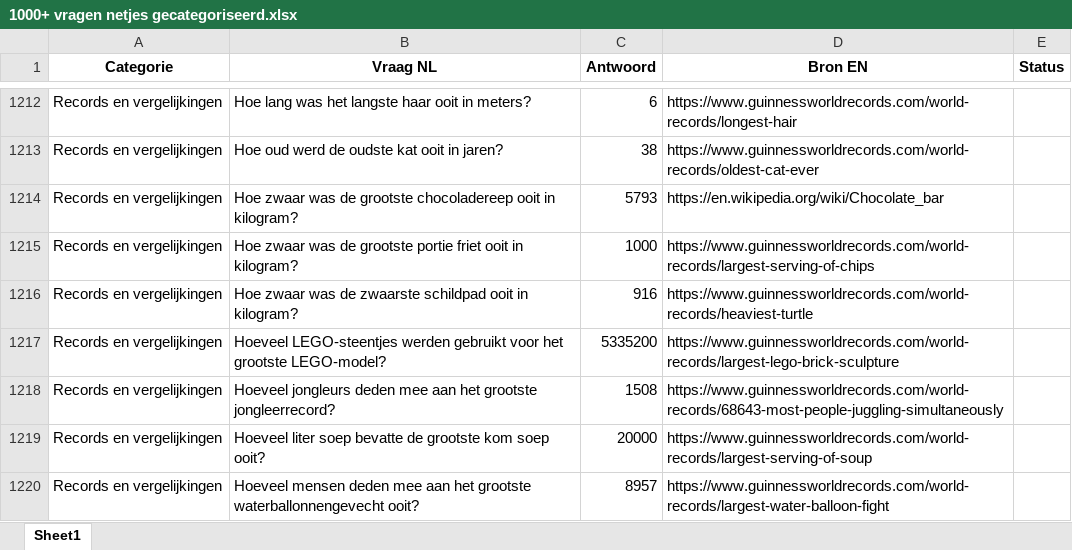
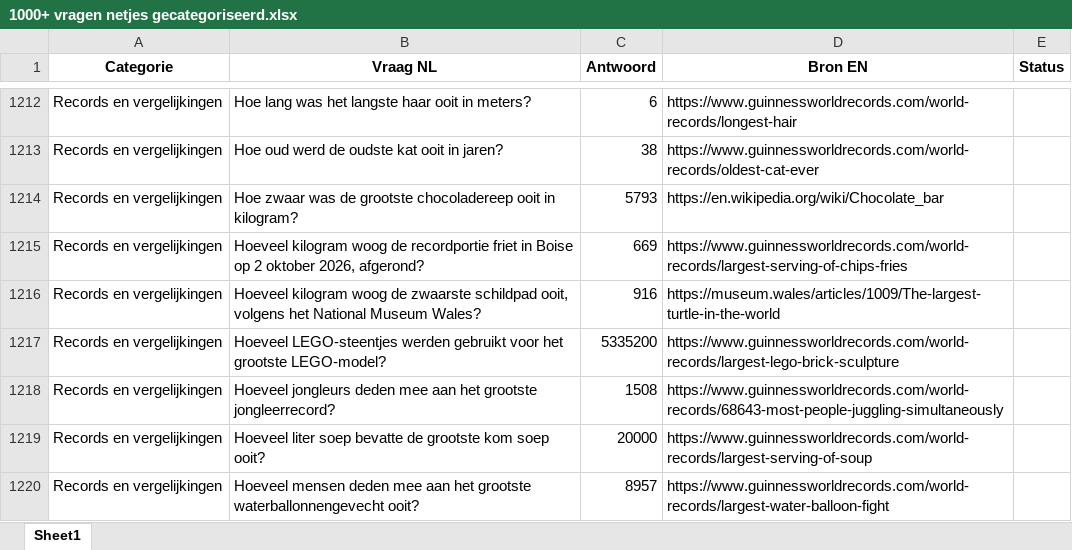
Before and after one commit to b-force-dev/Netto, an Excel workbook: vragen/1000+ vragen netjes gecategoriseerd.xlsx, sheet Sheet1, drawn as a sheet; only a part is shown, gaps mark what is left out; values as stored, in another font and other column widths than the file's, no borders; the diff covers the shown part only; the diff names each change by its address in the sheet, - before the commit and + after, or states it on an @@ line.

```diff
--- a/vragen/1000+ vragen netjes gecategoriseerd.xlsx (sheet Sheet1)
+++ b/vragen/1000+ vragen netjes gecategoriseerd.xlsx (sheet Sheet1)
-B1215 (Vraag NL): Hoe zwaar was de grootste portie friet ooit in kilogram?
+B1215 (Vraag NL): Hoeveel kilogram woog de recordportie friet in Boise op 2 oktober 2026, afgerond?
-C1215 (Antwoord): 1000
+C1215 (Antwoord): 669
-D1215 (Bron EN): https://www.guinnessworldrecords.com/world-records/largest-serving-of-chips
+D1215 (Bron EN): https://www.guinnessworldrecords.com/world-records/largest-serving-of-chips-fries
-B1216 (Vraag NL): Hoe zwaar was de zwaarste schildpad ooit in kilogram?
+B1216 (Vraag NL): Hoeveel kilogram woog de zwaarste schildpad ooit, volgens het National Museum Wales?
-D1216 (Bron EN): https://www.guinnessworldrecords.com/world-records/heaviest-turtle
+D1216 (Bron EN): https://museum.wales/articles/1009/The-largest-turtle-in-the-world
```
Also changed, not shown: 30 edited cells elsewhere in this sheet, vragen/vragen_review_compleet.xlsx, 20 other files.
